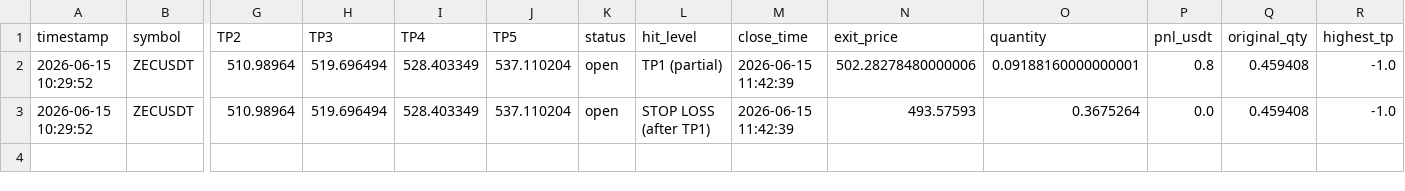
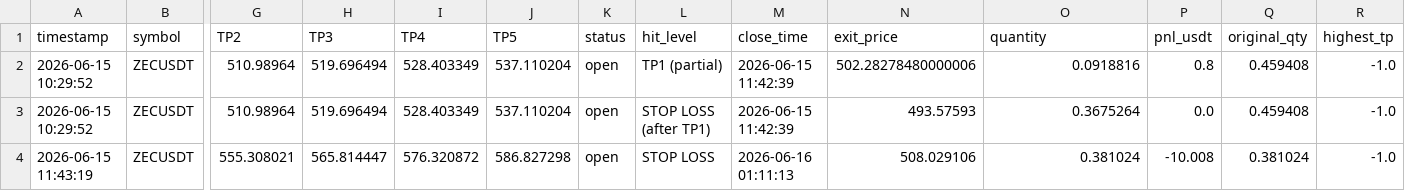
Before and after one commit to mrakbar8175-blip/Crypto-signal-bot, a CSV file: trade_results.csv, drawn as a sheet; only a part is shown, gaps mark what is left out; rows hold the shown columns only; the diff names each change by its address in the sheet, - before the commit and + after, or states it on an @@ line.

```diff
--- a/trade_results.csv
+++ b/trade_results.csv
-O2 (quantity): 0.09188160000000001
+O2 (quantity): 0.0918816
+row 4: 2026-06-15 11:43:19 | ZECUSDT | 555.308021 | 565.814447 | 576.320872 | 586.827298 | open | STOP LOSS | 2026-06-16 01:11:13 | 508.029106 | 0.381024 | -10.008 | 0.381024 | -1.0
```
Also changed, not shown: open_trades.csv, trade_log.csv, 1 other file.
